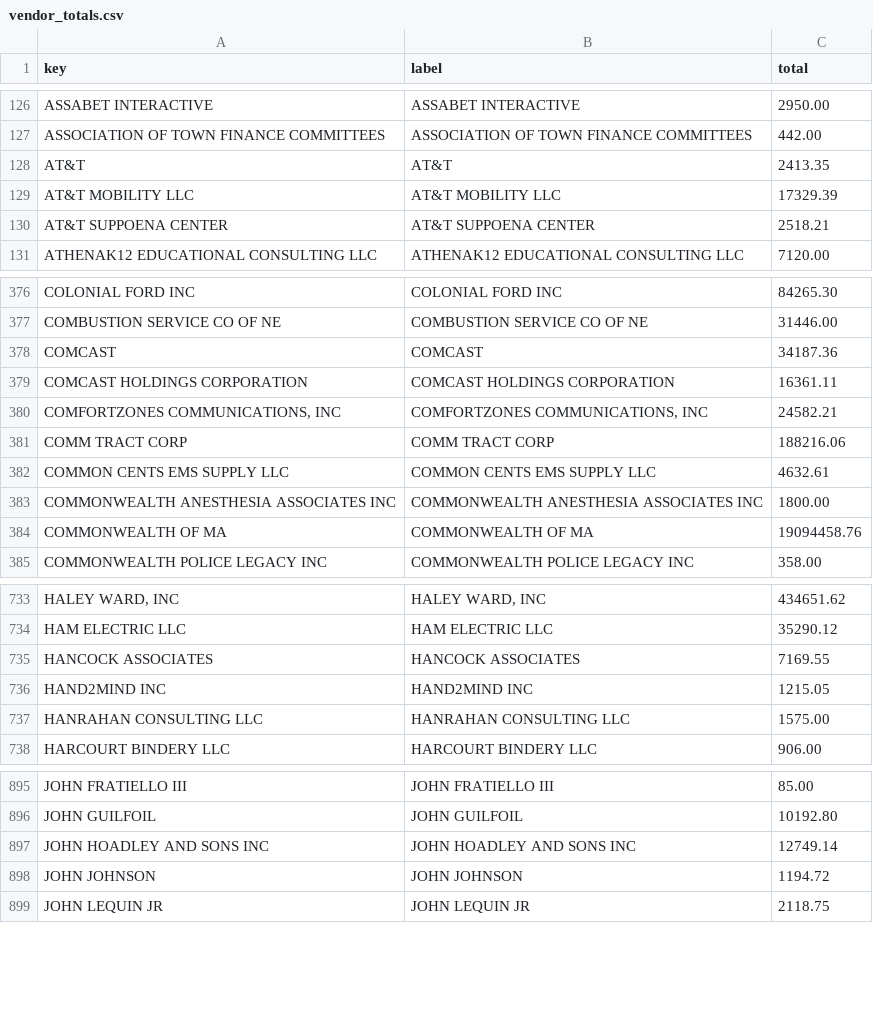
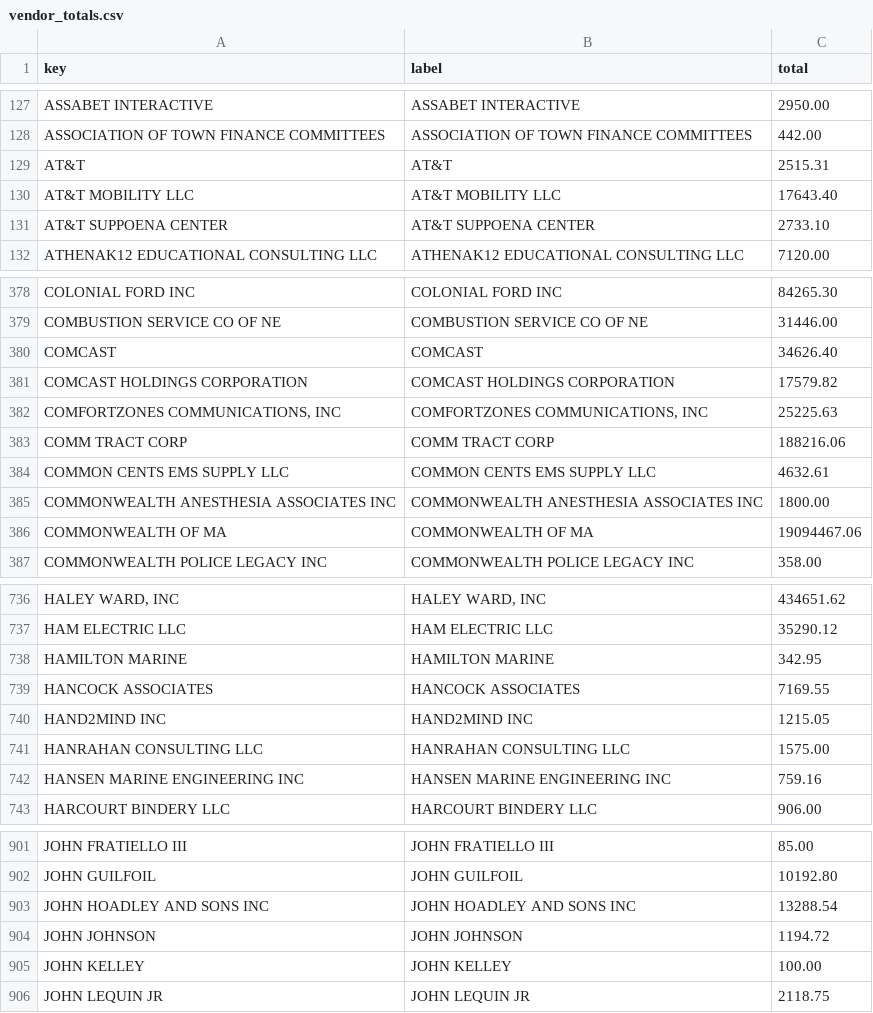
Before and after one commit to agbaber/marblehead, a CSV file: data/town_spending/vendor_totals.csv, drawn as a sheet; only a part is shown, gaps mark what is left out; addresses are those after the commit; the diff covers the shown part only; the diff names each change by its address in the sheet, - before the commit and + after, or states it on an @@ line.

```diff
--- a/data/town_spending/vendor_totals.csv
+++ b/data/town_spending/vendor_totals.csv
-C129 (total): 2413.35
+C129 (total): 2515.31
-C130 (total): 17329.39
+C130 (total): 17643.40
-C131 (total): 2518.21
+C131 (total): 2733.10
-C380 (total): 34187.36
+C380 (total): 34626.40
-C381 (total): 16361.11
+C381 (total): 17579.82
-C382 (total): 24582.21
+C382 (total): 25225.63
-C386 (total): 19094458.76
+C386 (total): 19094467.06
+row 738: HAMILTON MARINE | HAMILTON MARINE | 342.95
+row 742: HANSEN MARINE ENGINEERING INC | HANSEN MARINE ENGINEERING INC | 759.16
-C903 (total): 12749.14
+C903 (total): 13288.54
+row 905: JOHN KELLEY | JOHN KELLEY | 100.00
```
Also changed, not shown: 10 added rows and 106 edited cells elsewhere in this file, data/town_spending/department_totals.csv, 1 other file.
